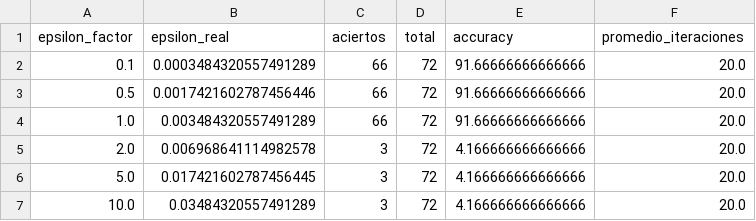
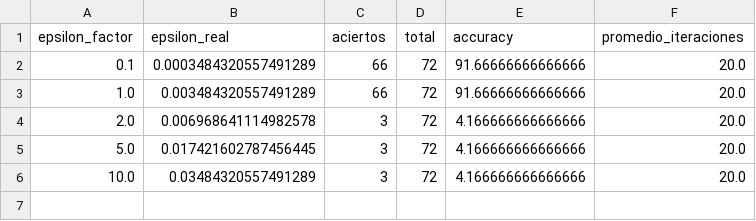
Before and after one commit to jorgegomezgerling/Nnhamming, a CSV file: resultados/mendeley_enfermedades/metricas/11_sensibilidad_epsilon_detalle.csv, drawn as a sheet.

```diff
--- a/resultados/mendeley_enfermedades/metricas/11_sensibilidad_epsilon_detalle.csv
+++ b/resultados/mendeley_enfermedades/metricas/11_sensibilidad_epsilon_detalle.csv
@@ -2,3 +2,2 @@ epsilon_factor,epsilon_real,aciertos,total,accuracy,promedio_iteraciones
 0.1,0.0003484320557491289,66,72,91.66666666666666,20.0
-0.5,0.0017421602787456446,66,72,91.66666666666666,20.0
 1.0,0.003484320557491289,66,72,91.66666666666666,20.0
```
Also changed, not shown: 18 other files.
